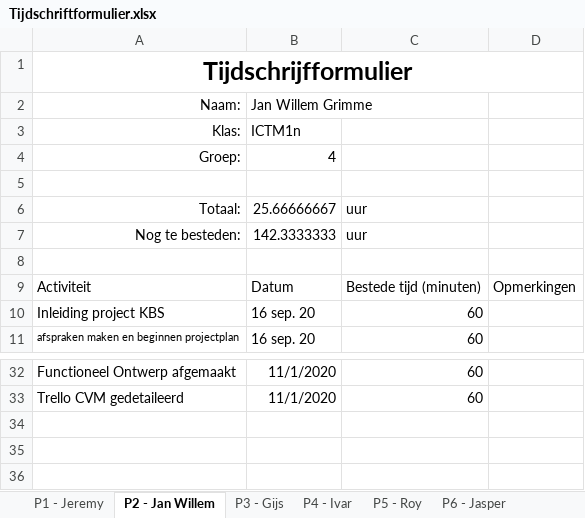
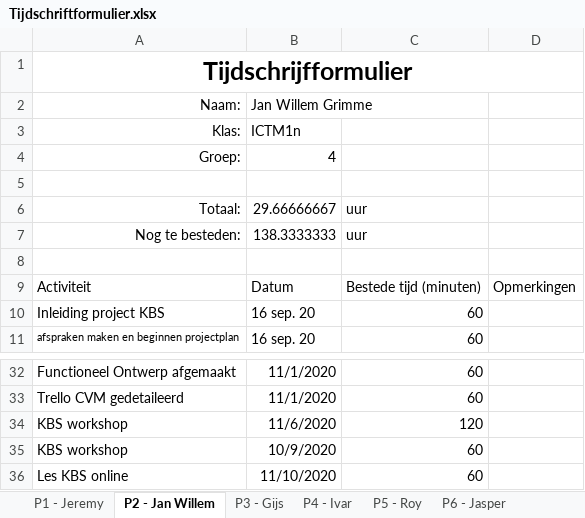
Before and after one commit to thesmallwan123/NerdyGadgets, an Excel workbook: Documenten/Tijdschriftformulier.xlsx, sheet P2 - Jan Willem, drawn as a sheet; only a part is shown, gaps mark what is left out; values as stored, in another font and other column widths than the file's, no borders; table styles not drawn; the diff names each change by its address in the sheet, - before the commit and + after, or states it on an @@ line.

Commit message:
tijdschriftformulier

```diff
--- a/Documenten/Tijdschriftformulier.xlsx (sheet P2 - Jan Willem)
+++ b/Documenten/Tijdschriftformulier.xlsx (sheet P2 - Jan Willem)
-B6 (Jan Willem Grimme): 25.66666667
+B6 (Jan Willem Grimme): 29.66666667
-B7 (Jan Willem Grimme): 142.3333333
+B7 (Jan Willem Grimme): 138.3333333
+row 34: KBS workshop | 11/6/2020 | 120
+row 35: KBS workshop | 10/9/2020 | 60
+row 36: Les KBS online | 11/10/2020 | 60
```
